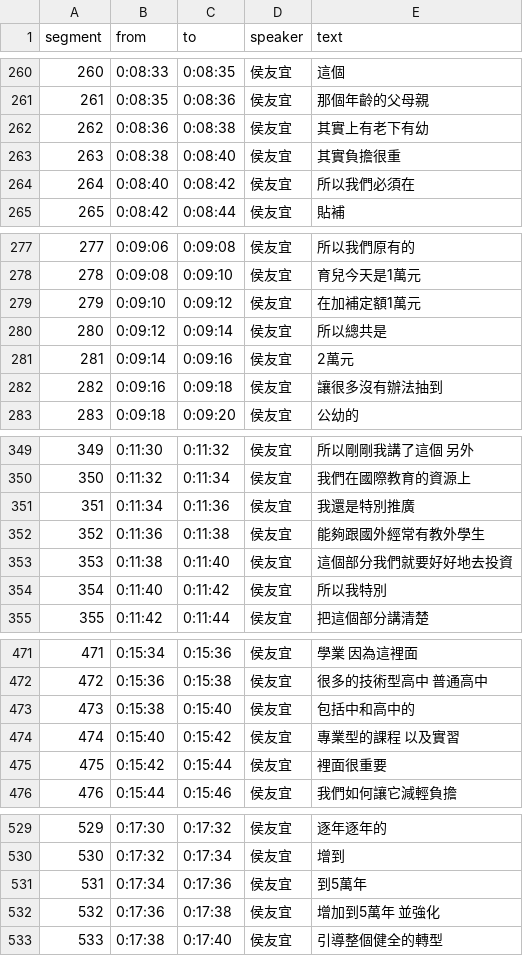
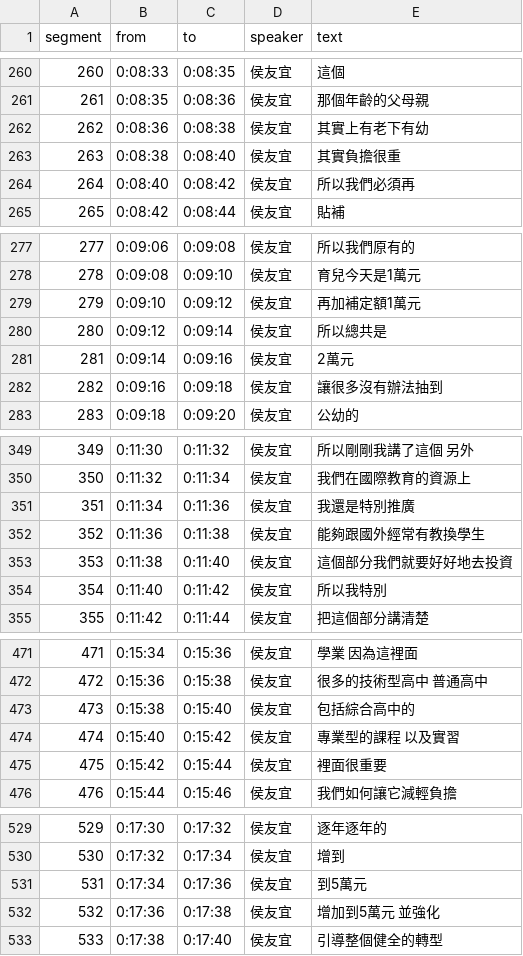
Before and after one commit to readr-data/2024_election_talks, a CSV file: hoho11 .csv, drawn as a sheet; only a part is shown, gaps mark what is left out; the diff covers the shown part only.

Commit message:
update 2023-10-26 17:30

```diff
--- a/hoho11 .csv
+++ b/hoho11 .csv
@@ -263,3 +263,3 @@ segment,from,to,speaker,text
 263,0:08:38,0:08:40,侯友宜,其實負擔很重
-264,0:08:40,0:08:42,侯友宜,所以我們必須在
+264,0:08:40,0:08:42,侯友宜,所以我們必須再
 265,0:08:42,0:08:44,侯友宜,貼補
@@ -278,3 +278,3 @@ segment,from,to,speaker,text
 278,0:09:08,0:09:10,侯友宜,育兒今天是1萬元
-279,0:09:10,0:09:12,侯友宜,在加補定額1萬元
+279,0:09:10,0:09:12,侯友宜,再加補定額1萬元
 280,0:09:12,0:09:14,侯友宜,所以總共是
@@ -351,3 +351,3 @@ segment,from,to,speaker,text
 351,0:11:34,0:11:36,侯友宜,我還是特別推廣
-352,0:11:36,0:11:38,侯友宜,能夠跟國外經常有教外學生
+352,0:11:36,0:11:38,侯友宜,能夠跟國外經常有教換學生
 353,0:11:38,0:11:40,侯友宜,這個部分我們就要好好地去投資
@@ -472,3 +472,3 @@ segment,from,to,speaker,text
 472,0:15:36,0:15:38,侯友宜,很多的技術型高中 普通高中
-473,0:15:38,0:15:40,侯友宜,包括中和高中的
+473,0:15:38,0:15:40,侯友宜,包括綜合高中的
 474,0:15:40,0:15:42,侯友宜,專業型的課程 以及實習
@@ -530,4 +530,4 @@ segment,from,to,speaker,text
 530,0:17:32,0:17:34,侯友宜,增到
-531,0:17:34,0:17:36,侯友宜,到5萬年
-532,0:17:36,0:17:38,侯友宜,增加到5萬年 並強化
+531,0:17:34,0:17:36,侯友宜,到5萬元
+532,0:17:36,0:17:38,侯友宜,增加到5萬元 並強化
 533,0:17:38,0:17:40,侯友宜,引導整個健全的轉型
```
Also changed, not shown: 3 edited cells elsewhere in this file.
